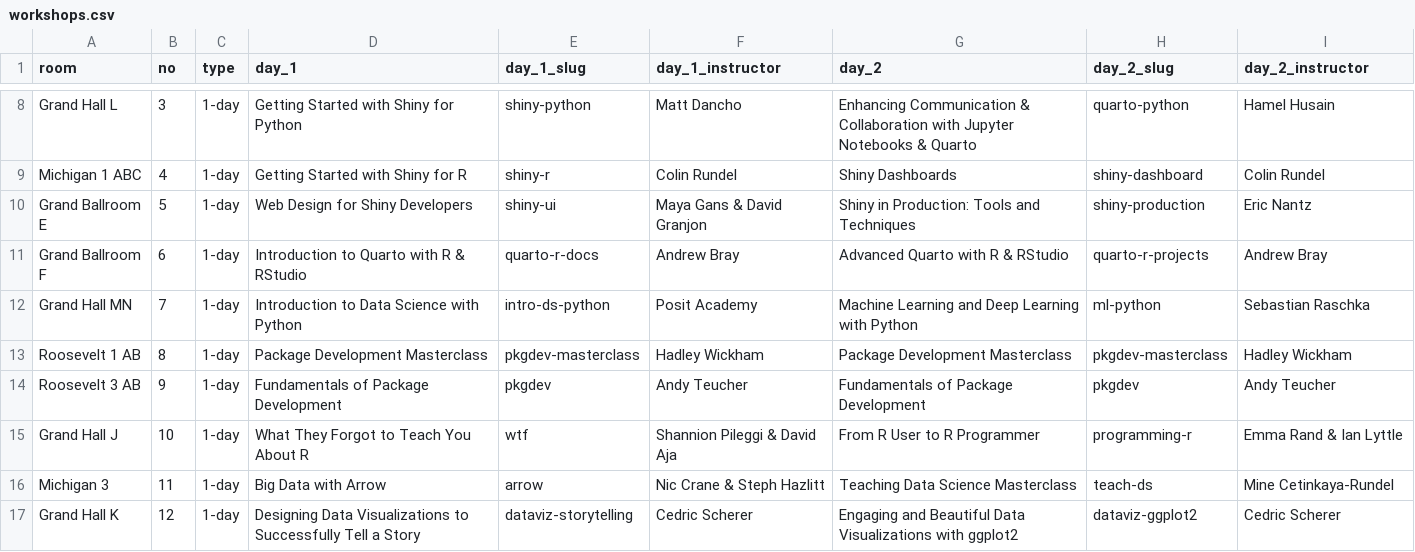
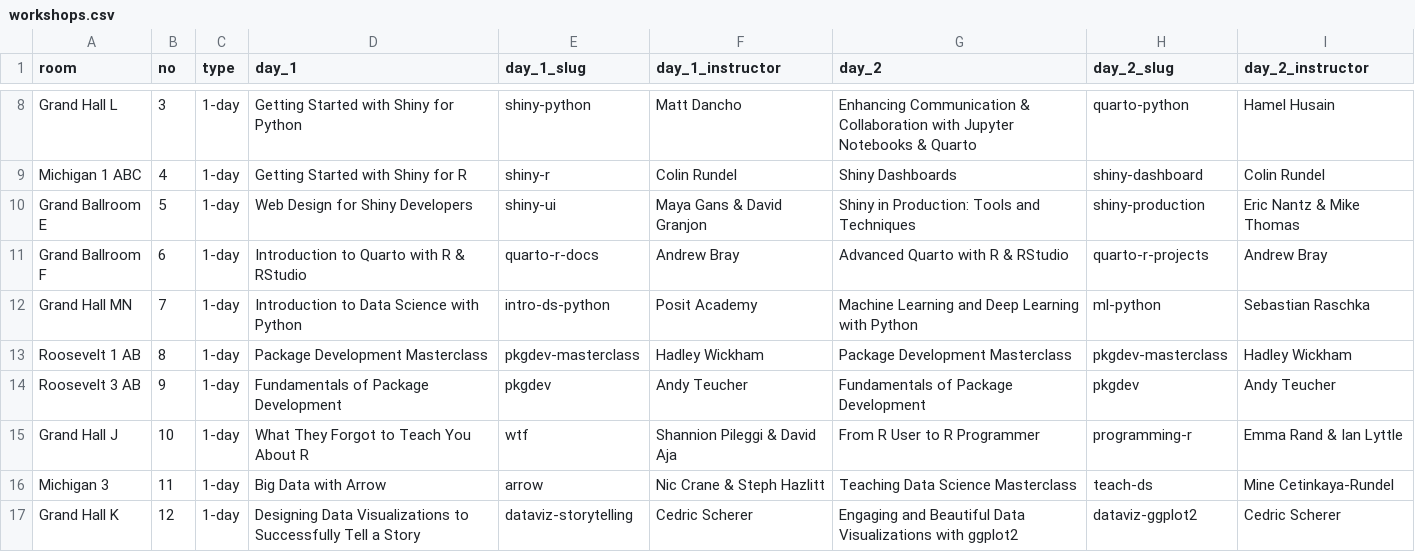
Before and after one commit to posit-conf-2023/workshops, a CSV file: workshops.csv, drawn as a sheet; only a part is shown, gaps mark what is left out.

Commit message:
Add Mike

```diff
--- a/workshops.csv
+++ b/workshops.csv
@@ -9,3 +9,3 @@ Grand Hall L,3,1-day,Getting Started with Shiny for Python,shiny-python,Matt Dan
 Michigan 1 ABC,4,1-day,Getting Started with Shiny for R,shiny-r,Colin Rundel,Shiny Dashboards,shiny-dashboard,Colin Rundel
-Grand Ballroom E,5,1-day,Web Design for Shiny Developers,shiny-ui,Maya Gans & David Granjon,Shiny in Production: Tools and Techniques,shiny-production,Eric Nantz
+Grand Ballroom E,5,1-day,Web Design for Shiny Developers,shiny-ui,Maya Gans & David Granjon,Shiny in Production: Tools and Techniques,shiny-production,Eric Nantz & Mike Thomas
 Grand Ballroom F,6,1-day,Introduction to Quarto with R & RStudio,quarto-r-docs,Andrew Bray,Advanced Quarto with R & RStudio,quarto-r-projects,Andrew Bray
```
Also changed, not shown: 4 other files.
